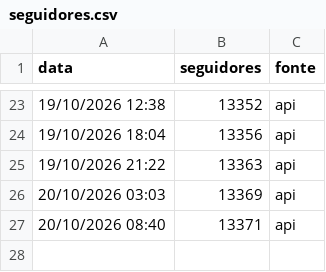
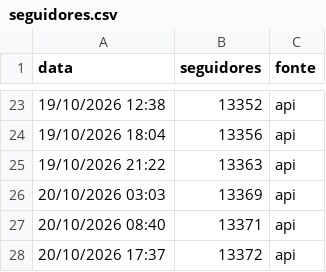
Before and after one commit to gabrielduartefaria26-lab/cortes-agendador, a CSV file: seguidores.csv, drawn as a sheet; only a part is shown, gaps mark what is left out.

Commit message:
seguidores: 2026-10-20T20:37

```diff
--- a/seguidores.csv
+++ b/seguidores.csv
@@ -27 +27,2 @@ data,seguidores,fonte
 20/10/2026 08:40,13371,api
+20/10/2026 17:37,13372,api
```
